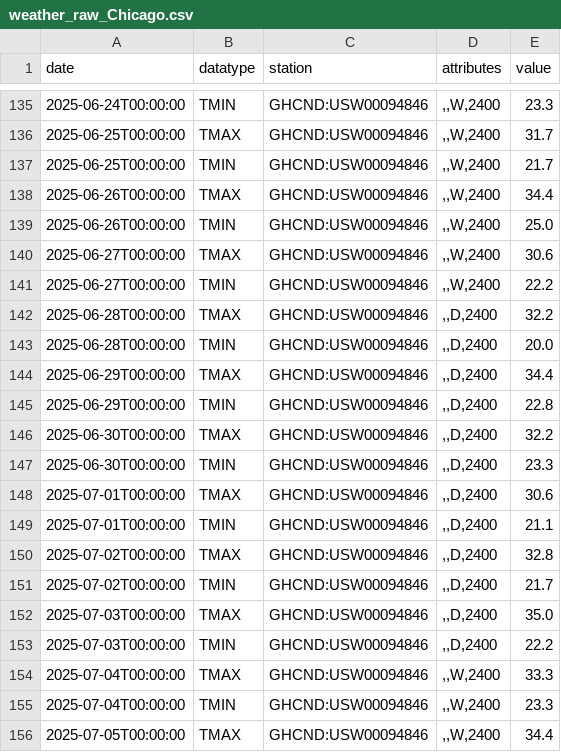
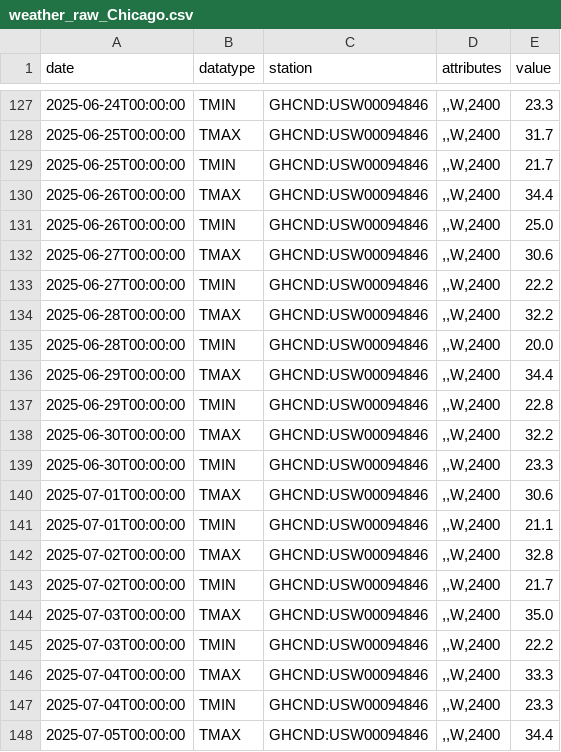
Before and after one commit to laurells/happy_path, a CSV file: data/weather_raw_Chicago.csv, drawn as a sheet; only a part is shown, gaps mark what is left out; the diff covers the shown part only.

```diff
--- a/data/weather_raw_Chicago.csv
+++ b/data/weather_raw_Chicago.csv
@@ -141,14 +133,14 @@ date,datatype,station,attributes,value
 2025-06-27T00:00:00,TMIN,GHCND:USW00094846,",,W,2400",22.2
-2025-06-28T00:00:00,TMAX,GHCND:USW00094846,",,D,2400",32.2
-2025-06-28T00:00:00,TMIN,GHCND:USW00094846,",,D,2400",20.0
-2025-06-29T00:00:00,TMAX,GHCND:USW00094846,",,D,2400",34.4
-2025-06-29T00:00:00,TMIN,GHCND:USW00094846,",,D,2400",22.8
-2025-06-30T00:00:00,TMAX,GHCND:USW00094846,",,D,2400",32.2
-2025-06-30T00:00:00,TMIN,GHCND:USW00094846,",,D,2400",23.3
-2025-07-01T00:00:00,TMAX,GHCND:USW00094846,",,D,2400",30.6
-2025-07-01T00:00:00,TMIN,GHCND:USW00094846,",,D,2400",21.1
-2025-07-02T00:00:00,TMAX,GHCND:USW00094846,",,D,2400",32.8
-2025-07-02T00:00:00,TMIN,GHCND:USW00094846,",,D,2400",21.7
-2025-07-03T00:00:00,TMAX,GHCND:USW00094846,",,D,2400",35.0
-2025-07-03T00:00:00,TMIN,GHCND:USW00094846,",,D,2400",22.2
+2025-06-28T00:00:00,TMAX,GHCND:USW00094846,",,W,2400",32.2
+2025-06-28T00:00:00,TMIN,GHCND:USW00094846,",,W,2400",20.0
+2025-06-29T00:00:00,TMAX,GHCND:USW00094846,",,W,2400",34.4
+2025-06-29T00:00:00,TMIN,GHCND:USW00094846,",,W,2400",22.8
+2025-06-30T00:00:00,TMAX,GHCND:USW00094846,",,W,2400",32.2
+2025-06-30T00:00:00,TMIN,GHCND:USW00094846,",,W,2400",23.3
+2025-07-01T00:00:00,TMAX,GHCND:USW00094846,",,W,2400",30.6
+2025-07-01T00:00:00,TMIN,GHCND:USW00094846,",,W,2400",21.1
+2025-07-02T00:00:00,TMAX,GHCND:USW00094846,",,W,2400",32.8
+2025-07-02T00:00:00,TMIN,GHCND:USW00094846,",,W,2400",21.7
+2025-07-03T00:00:00,TMAX,GHCND:USW00094846,",,W,2400",35.0
+2025-07-03T00:00:00,TMIN,GHCND:USW00094846,",,W,2400",22.2
 2025-07-04T00:00:00,TMAX,GHCND:USW00094846,",,W,2400",33.3
```
Also changed, not shown: 10 added rows and 8 removed rows elsewhere in this file, data/eia_raw_Chicago.csv, data/eia_raw_Houston.csv, 15 other files.
